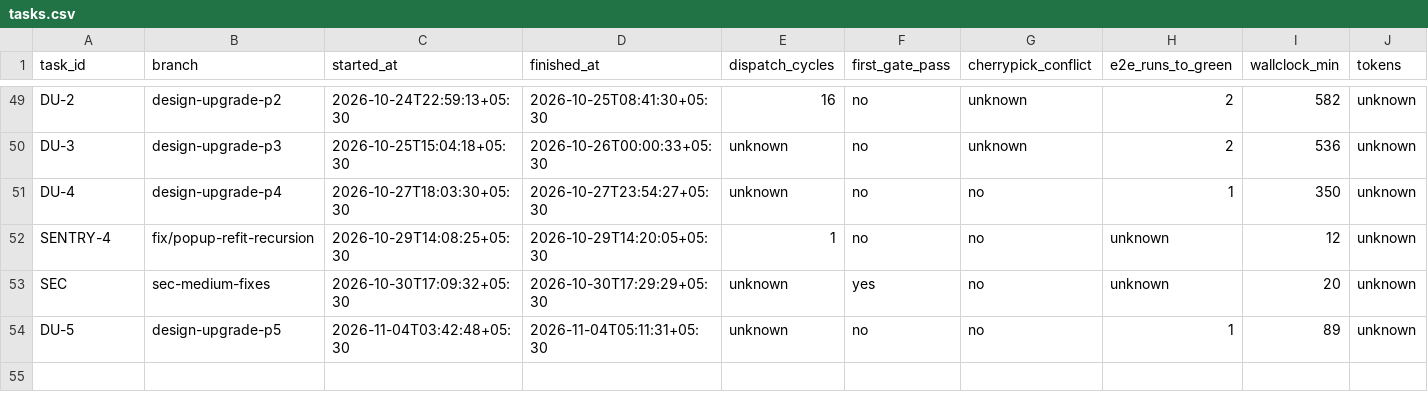
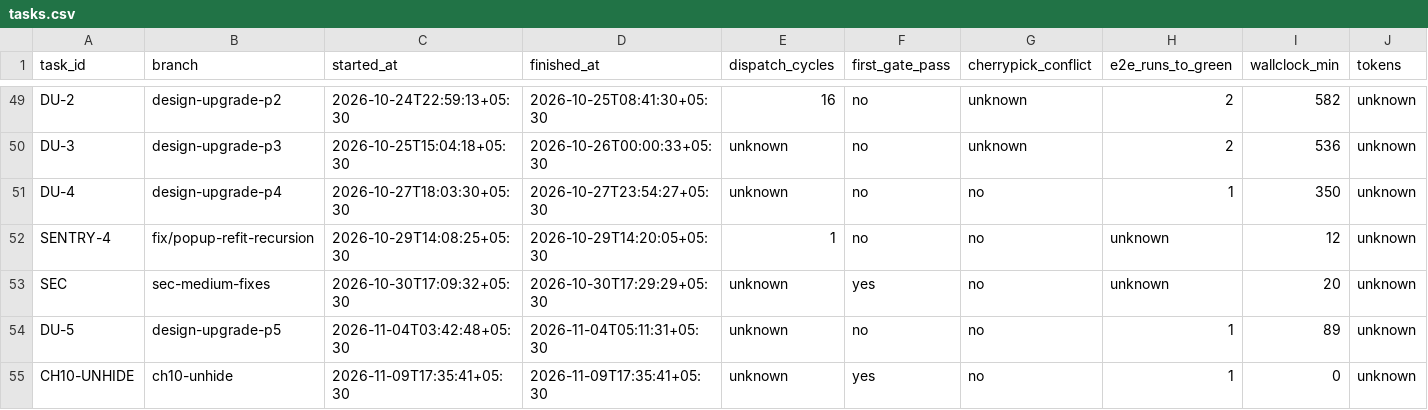
Before and after one commit to ShubhamKr07/network-optimization-studio, a CSV file: docs/superpowers/metrics/tasks.csv, drawn as a sheet; only a part is shown, gaps mark what is left out; rows hold the shown columns only; the diff names each change by its address in the sheet, - before the commit and + after, or states it on an @@ line.

```diff
--- a/docs/superpowers/metrics/tasks.csv
+++ b/docs/superpowers/metrics/tasks.csv
+row 55: CH10-UNHIDE | ch10-unhide | 2026-11-09T17:35:41+05:30 | 2026-11-09T17:35:41+05:30 | unknown | yes | no | 1 | 0 | unknown
```
Also changed, not shown: docs/superpowers/metrics/permissions.csv.
